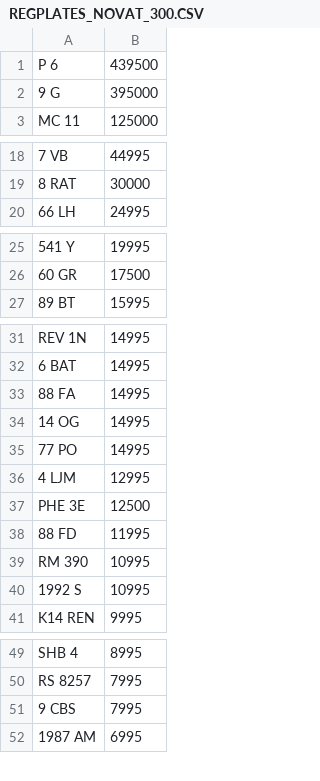
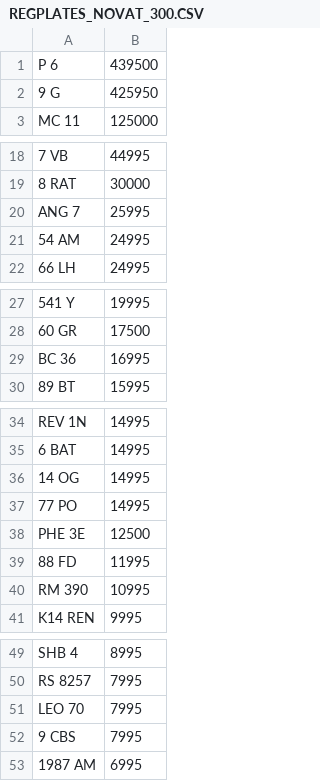
Before and after one commit to jamessaperia/simplyreg, a CSV file: csv/REGPLATES_NOVAT_300.CSV, drawn as a sheet; only a part is shown, gaps mark what is left out; removed rows and columns are numbered as before the commit, all else as after; the diff names each change by its address in the sheet, - before the commit and + after, or states it on an @@ line.

Commit message:
Update REGPLATES_NOVAT_300.CSV

```diff
--- a/csv/REGPLATES_NOVAT_300.CSV
+++ b/csv/REGPLATES_NOVAT_300.CSV
-B2: 395000
+B2: 425950
+row 20: ANG 7 | 25995
+row 21: 54 AM | 24995
+row 29: BC 36 | 16995
-row 33: 88 FA | 14995
-row 36: 4 LJM | 12995
-row 40: 1992 S | 10995
+row 51: LEO 70 | 7995
```
